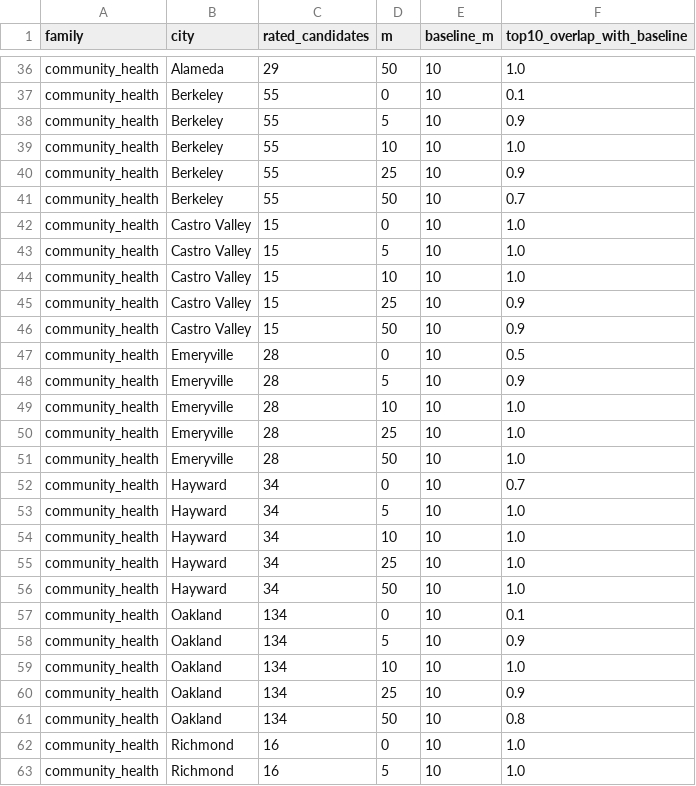
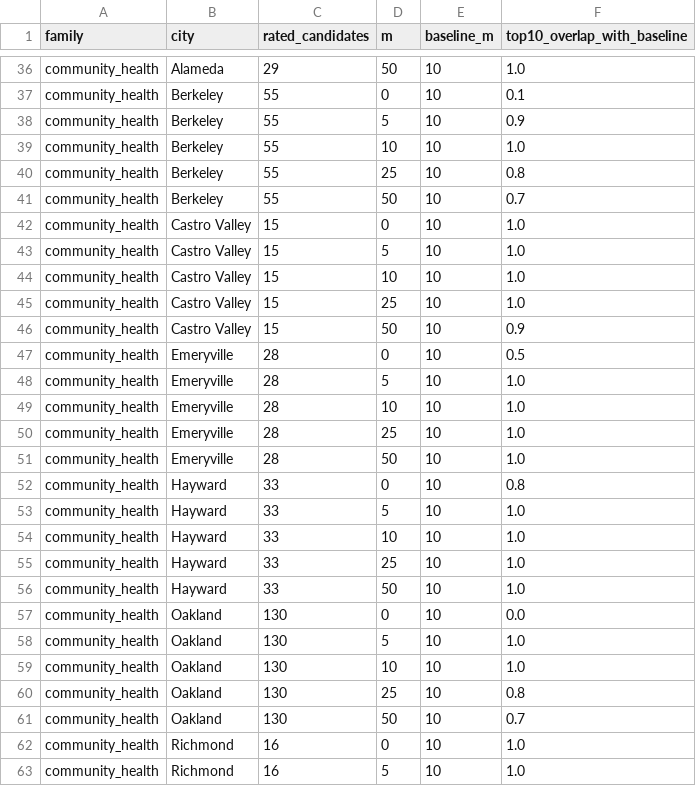
Before and after one commit to BoppingNoodles/dss_datathon_fa2026, a CSV file: reports/ranking_sensitivity.csv, drawn as a sheet; only a part is shown, gaps mark what is left out; the diff covers the shown part only.

```diff
--- a/reports/ranking_sensitivity.csv
+++ b/reports/ranking_sensitivity.csv
@@ -39,3 +39,3 @@ community_health,Berkeley,55,5,10,0.9
 community_health,Berkeley,55,10,10,1.0
-community_health,Berkeley,55,25,10,0.9
+community_health,Berkeley,55,25,10,0.8
 community_health,Berkeley,55,50,10,0.7
@@ -44,6 +44,6 @@ community_health,Castro Valley,15,5,10,1.0
 community_health,Castro Valley,15,10,10,1.0
-community_health,Castro Valley,15,25,10,0.9
+community_health,Castro Valley,15,25,10,1.0
 community_health,Castro Valley,15,50,10,0.9
 community_health,Emeryville,28,0,10,0.5
-community_health,Emeryville,28,5,10,0.9
+community_health,Emeryville,28,5,10,1.0
 community_health,Emeryville,28,10,10,1.0
@@ -51,12 +51,12 @@ community_health,Emeryville,28,25,10,1.0
 community_health,Emeryville,28,50,10,1.0
-community_health,Hayward,34,0,10,0.7
-community_health,Hayward,34,5,10,1.0
-community_health,Hayward,34,10,10,1.0
-community_health,Hayward,34,25,10,1.0
-community_health,Hayward,34,50,10,1.0
-community_health,Oakland,134,0,10,0.1
-community_health,Oakland,134,5,10,0.9
-community_health,Oakland,134,10,10,1.0
-community_health,Oakland,134,25,10,0.9
-community_health,Oakland,134,50,10,0.8
+community_health,Hayward,33,0,10,0.8
+community_health,Hayward,33,5,10,1.0
+community_health,Hayward,33,10,10,1.0
+community_health,Hayward,33,25,10,1.0
+community_health,Hayward,33,50,10,1.0
+community_health,Oakland,130,0,10,0.0
+community_health,Oakland,130,5,10,1.0
+community_health,Oakland,130,10,10,1.0
+community_health,Oakland,130,25,10,0.8
+community_health,Oakland,130,50,10,0.7
 community_health,Richmond,16,0,10,1.0
```
Also changed, not shown: 27 edited cells elsewhere in this file, reports/data_audit.csv, reports/service_ranking_audit.csv, 17 other files.
